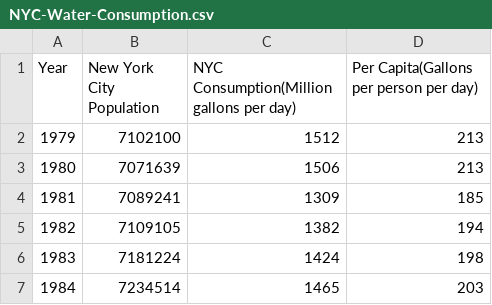
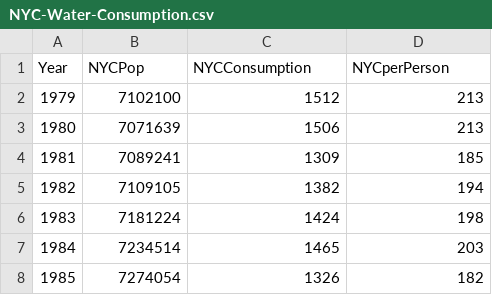
Before and after one commit to alliarnold/plantsforwater, a CSV file: data/NYC-Water-Consumption.csv, drawn as a sheet; only a part is shown; the shorter side is filled out with more unchanged rows.

```diff
--- a/data/NYC-Water-Consumption.csv
+++ b/data/NYC-Water-Consumption.csv
@@ -1,2 +1,2 @@
-Year,New York City Population,NYC Consumption(Million gallons per day),Per Capita(Gallons per person per day)
+Year,NYCPop,NYCConsumption,NYCperPerson
 1979,7102100,1512,213
```
Also changed, not shown: 4 other files.
